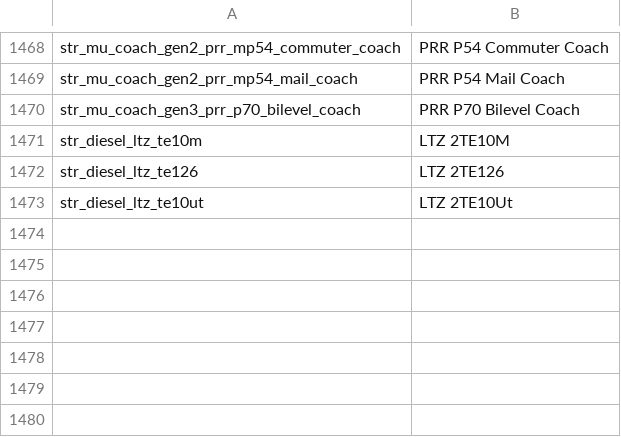
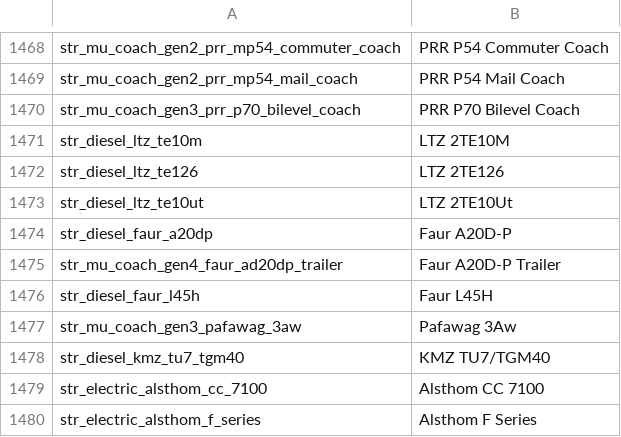
Before and after one commit to nemethviktor/2ccts_revival, a CSV file: lang/english.csv, drawn as a sheet; only a part is shown, gaps mark what is left out.

```diff
--- a/lang/english.csv
+++ b/lang/english.csv
@@ -1473 +1473,8 @@ str_diesel_ltz_te126,LTZ 2TE126
 str_diesel_ltz_te10ut,LTZ 2TE10Ut
+str_diesel_faur_a20dp,Faur A20D-P
+str_mu_coach_gen4_faur_ad20dp_trailer,Faur A20D-P Trailer
+str_diesel_faur_l45h,Faur L45H
+str_mu_coach_gen3_pafawag_3aw,Pafawag 3Aw
+str_diesel_kmz_tu7_tgm40,KMZ TU7/TGM40
+str_electric_alsthom_cc_7100,Alsthom CC 7100
+str_electric_alsthom_f_series,Alsthom F Series
```
Also changed, not shown: 44 other files.
